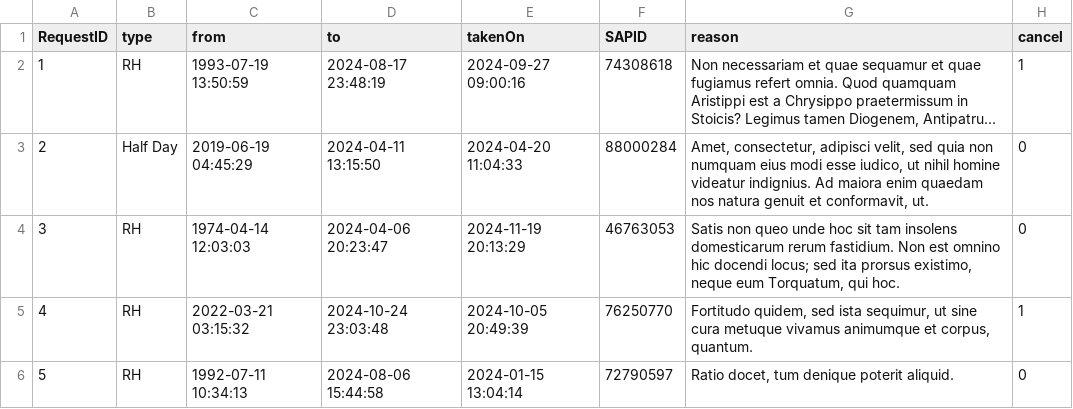
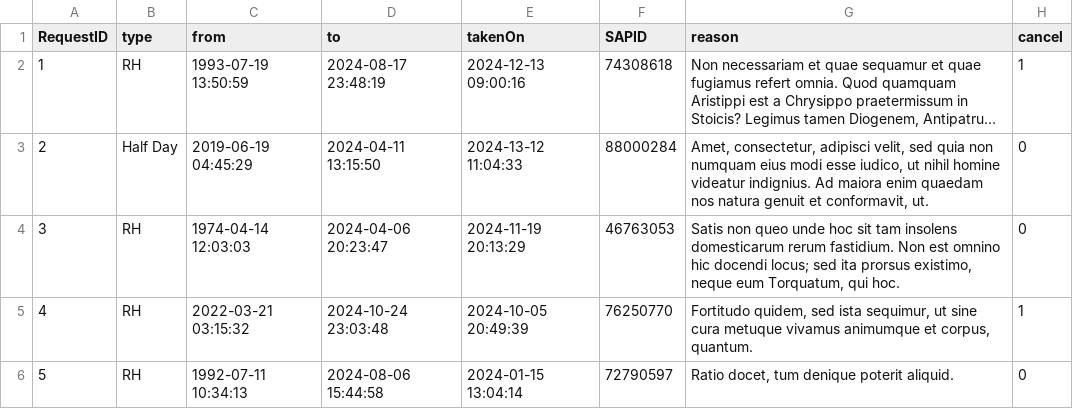
Before and after one commit to ghostinmachinefr/LeaveManagementSystem, a CSV file: server/database/request.csv, drawn as a sheet; only a part is shown; long unchanged cells end in …; the diff names each change by its address in the sheet, - before the commit and + after, or states it on an @@ line.

```diff
--- a/server/database/request.csv
+++ b/server/database/request.csv
-E2 (takenOn): 2024-09-27 09:00:16
+E2 (takenOn): 2024-12-13 09:00:16
-E3 (takenOn): 2024-04-20 11:04:33
+E3 (takenOn): 2024-13-12 11:04:33
```
Also changed, not shown: 7 other files.
